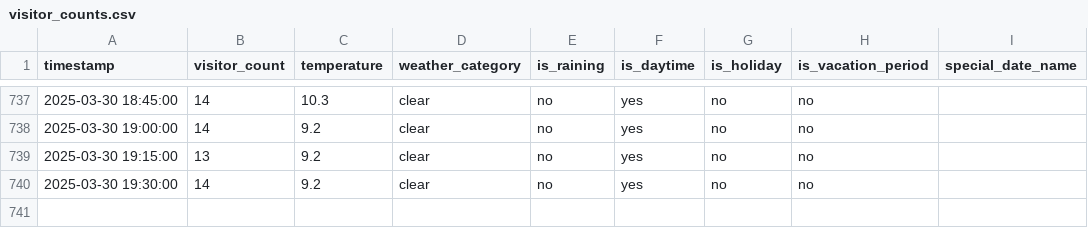
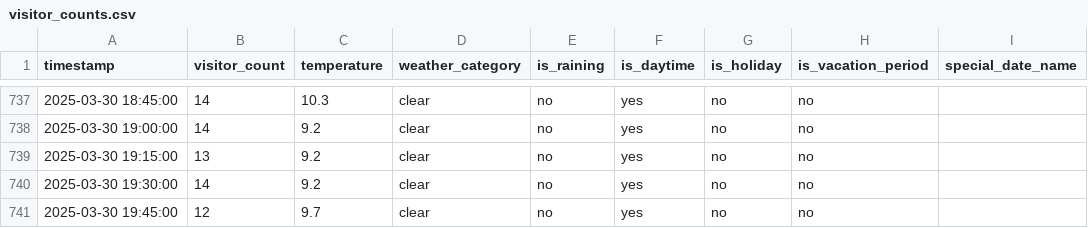
Before and after one commit to MetisPrometheus/datacollector-trimmeriet, a CSV file: data/visitor_counts.csv, drawn as a sheet; only a part is shown, gaps mark what is left out.

```diff
--- a/data/visitor_counts.csv
+++ b/data/visitor_counts.csv
@@ -740 +740,2 @@ timestamp,visitor_count,temperature,weather_category,is_raining,is_daytime,is_ho
 2025-03-30 19:30:00,14,9.2,clear,no,yes,no,no,
+2025-03-30 19:45:00,12,9.7,clear,no,yes,no,no,
```
